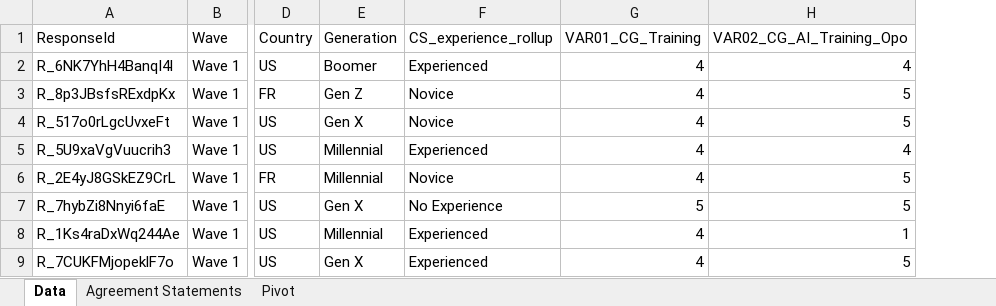
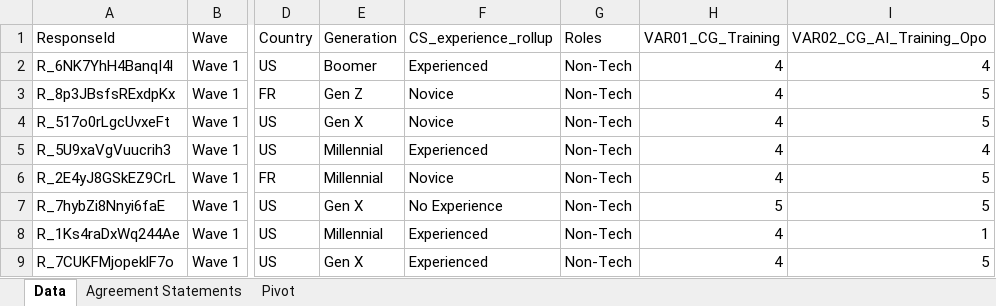
Before and after one commit to Dandata0101/mbs-structural-equation-modeling, an Excel workbook: 01-data/TAM_DEF.xlsx, sheet Data, drawn as a sheet; only a part is shown, gaps mark what is left out; values as stored, in another font and other column widths than the file's, no borders; the diff names each change by its address in the sheet, - before the commit and + after, or states it on an @@ line.

```diff
--- a/01-data/TAM_DEF.xlsx (sheet Data)
+++ b/01-data/TAM_DEF.xlsx (sheet Data)
+column G (Roles), rows 2-9: all Non-Tech
```
Also changed, not shown: sheet Pivot, 04-summary/SEM_Results.xlsx, 04-summary/SEM_Results_Bootstrap_Final.xlsx, 3 other files.
